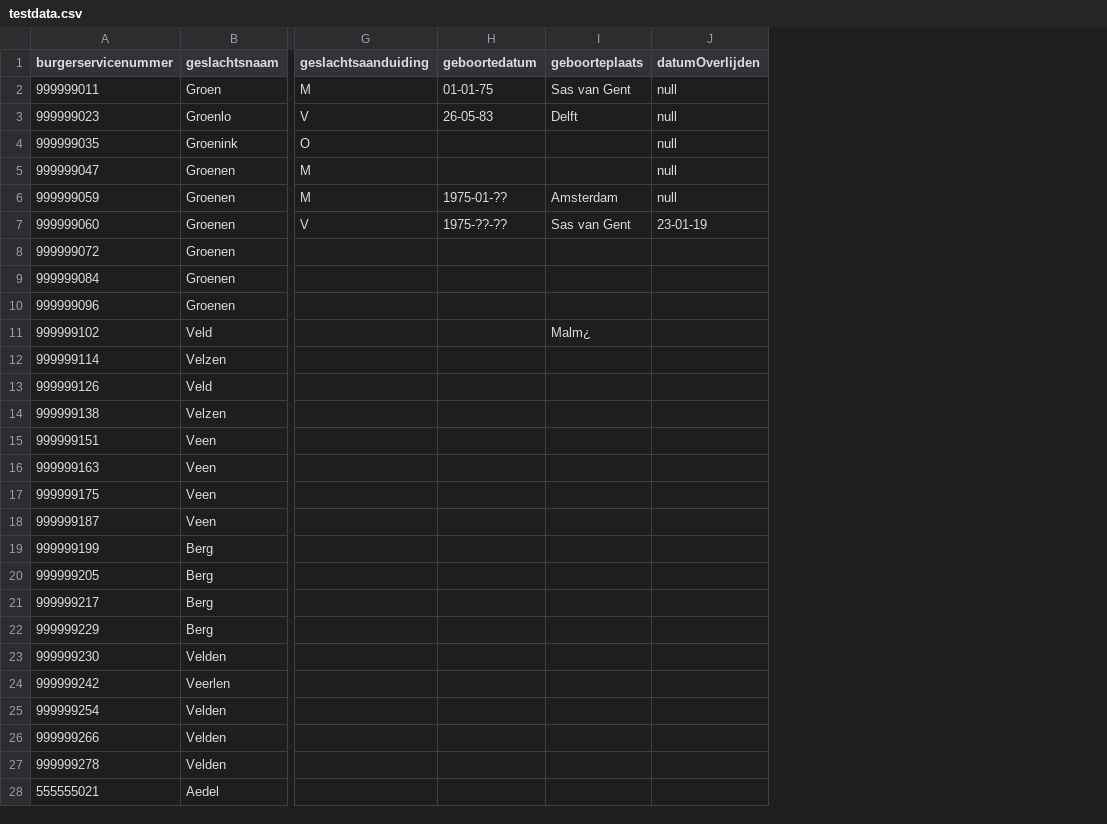
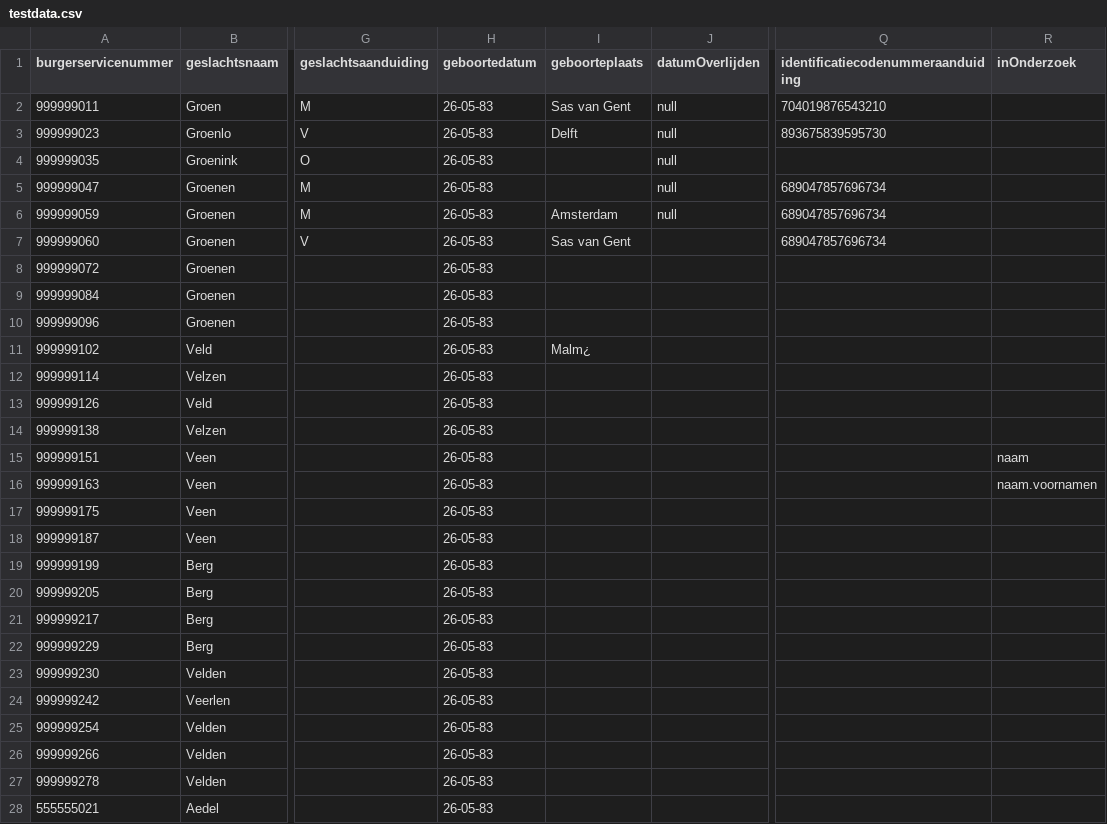
Before and after one commit to BRP-API/Haal-Centraal-BRP-bevragen, a CSV file: features/testdata.csv, drawn as a sheet; only a part is shown, gaps mark what is left out; the diff covers the shown part only; the diff names each change by its address in the sheet, - before the commit and + after, or states it on an @@ line.

```diff
--- a/features/testdata.csv
+++ b/features/testdata.csv
+column Q, rows 1-7: identificatiecodenummeraanduiding | 704019876543210 | 893675839595730 |  | 689047857696734 | 689047857696734 | 689047857696734
+column R (inOnderzoek), rows 15-16: naam | naam.voornamen
-H2 (geboortedatum): 01-01-75
+H2 (geboortedatum): 26-05-83
-H4:H5 (geboortedatum): (empty)
+H4:H5 (geboortedatum): 26-05-83
-H6 (geboortedatum): 1975-01-??
+H6 (geboortedatum): 26-05-83
-H7 (geboortedatum): 1975-??-??
+H7 (geboortedatum): 26-05-83
-J7 (datumOverlijden): 23-01-19
+J7 (datumOverlijden): (empty)
-H8:H28 (geboortedatum): (empty)
+H8:H28 (geboortedatum): 26-05-83
```
Also changed, not shown: 5 added rows and 11 edited cells elsewhere in this file, 14 other files.
